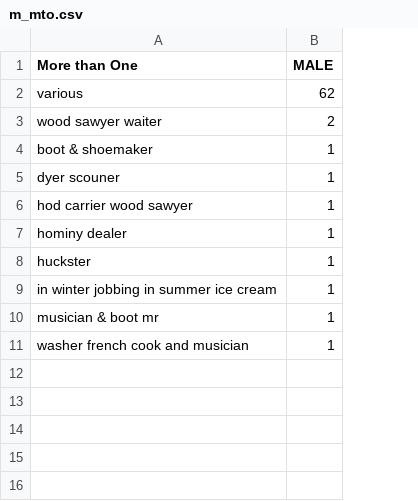
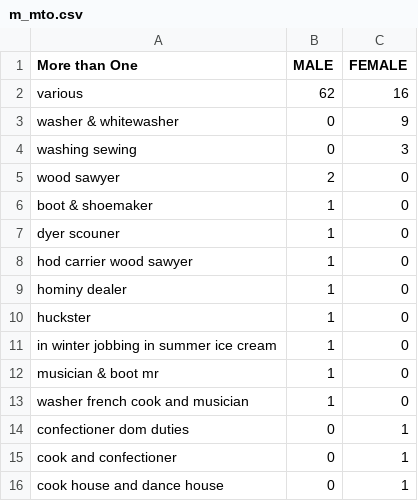
Before and after one commit to swat-ds/1847-sof-black-census, a CSV file: website/Data/m_mto.csv, drawn as a sheet; addresses are those after the commit; the diff names each change by its address in the sheet, - before the commit and + after, or states it on an @@ line.

```diff
--- a/website/Data/m_mto.csv
+++ b/website/Data/m_mto.csv
+column C (FEMALE), row 2: 16; rows 5-13: all 0
+row 3: washer & whitewasher | 0 | 9
+row 4: washing sewing | 0 | 3
-A5 (More than One): wood sawyer waiter
+A5 (More than One): wood sawyer
+row 14: confectioner dom duties | 0 | 1
+row 15: cook and confectioner | 0 | 1
+row 16: cook house and dance house | 0 | 1
```
Also changed, not shown: website/Data/m_dp.csv, website/Data/m_ma.csv, 16 other files.
